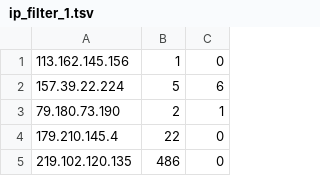
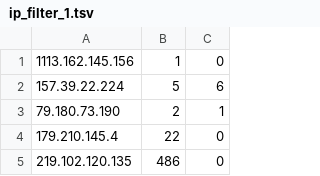
Before and after one commit to dmitriirylko/otus-cpp-developer, a TSV file: hw2-ip-filtering/ip_filter_1.tsv, drawn as a sheet; only a part is shown.

Commit message:
before pulling

```diff
--- a/hw2-ip-filtering/ip_filter_1.tsv
+++ b/hw2-ip-filtering/ip_filter_1.tsv
@@ -1,2 +1,2 @@
-113.162.145.156	1	0
+1113.162.145.156	1	0
 157.39.22.224	5	6
```
